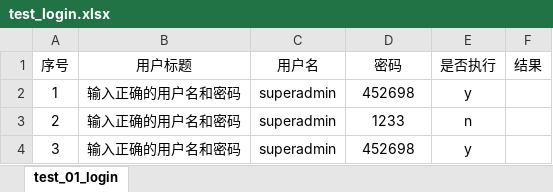
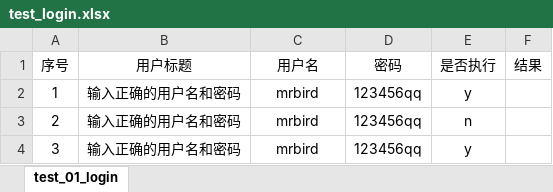
Before and after one commit to LucksDavid/framework, an Excel workbook: data/test_login.xlsx, sheet test_01_login, drawn as a sheet; values as stored, in another font and other column widths than the file's, no borders; the diff names each change by its address in the sheet, - before the commit and + after, or states it on an @@ line.

```diff
--- a/data/test_login.xlsx (sheet test_01_login)
+++ b/data/test_login.xlsx (sheet test_01_login)
-C2:C4 (用户名): superadmin
+C2:C4 (用户名): mrbird
-D2 (密码): 452698
+D2 (密码): 123456qq
-D3 (密码): 1233
+D3 (密码): 123456qq
-D4 (密码): 452698
+D4 (密码): 123456qq
```
Also changed, not shown: 39 other files.
